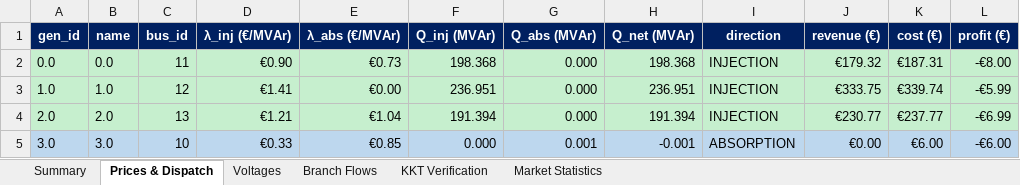
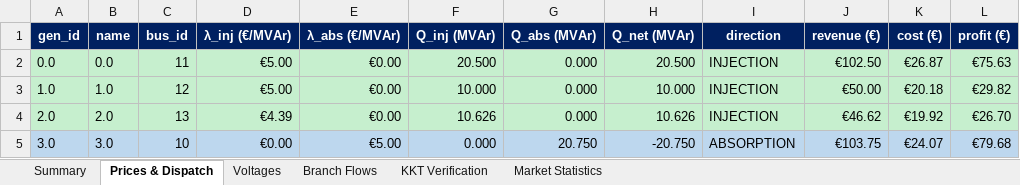
Before and after one commit to nospa62/Stackelberg_MPEC, an Excel workbook: output/stackelberg_results.xlsx, sheet Prices & Dispatch, drawn as a sheet; values as stored, in another font and other column widths than the file's, no borders; the diff names each change by its address in the sheet, - before the commit and + after, or states it on an @@ line.

```diff
--- a/output/stackelberg_results.xlsx (sheet Prices & Dispatch)
+++ b/output/stackelberg_results.xlsx (sheet Prices & Dispatch)
-D2 (λ_inj (€/MVAr)): €0.90
+D2 (λ_inj (€/MVAr)): €5.00
-E2 (λ_abs (€/MVAr)): €0.73
+E2 (λ_abs (€/MVAr)): €0.00
-F2 (Q_inj (MVAr)): 198.368
+F2 (Q_inj (MVAr)): 20.500
-H2 (Q_net (MVAr)): 198.368
+H2 (Q_net (MVAr)): 20.500
-J2 (revenue (€)): €179.32
+J2 (revenue (€)): €102.50
-K2 (cost (€)): €187.31
+K2 (cost (€)): €26.87
-L2 (profit (€)): -€8.00
+L2 (profit (€)): €75.63
-D3 (λ_inj (€/MVAr)): €1.41
+D3 (λ_inj (€/MVAr)): €5.00
-F3 (Q_inj (MVAr)): 236.951
+F3 (Q_inj (MVAr)): 10.000
-H3 (Q_net (MVAr)): 236.951
+H3 (Q_net (MVAr)): 10.000
-J3 (revenue (€)): €333.75
+J3 (revenue (€)): €50.00
-K3 (cost (€)): €339.74
+K3 (cost (€)): €20.18
-L3 (profit (€)): -€5.99
+L3 (profit (€)): €29.82
-D4 (λ_inj (€/MVAr)): €1.21
+D4 (λ_inj (€/MVAr)): €4.39
-E4 (λ_abs (€/MVAr)): €1.04
+E4 (λ_abs (€/MVAr)): €0.00
-F4 (Q_inj (MVAr)): 191.394
+F4 (Q_inj (MVAr)): 10.626
-H4 (Q_net (MVAr)): 191.394
+H4 (Q_net (MVAr)): 10.626
-J4 (revenue (€)): €230.77
+J4 (revenue (€)): €46.62
-K4 (cost (€)): €237.77
+K4 (cost (€)): €19.92
-L4 (profit (€)): -€6.99
+L4 (profit (€)): €26.70
-D5 (λ_inj (€/MVAr)): €0.33
+D5 (λ_inj (€/MVAr)): €0.00
-E5 (λ_abs (€/MVAr)): €0.85
+E5 (λ_abs (€/MVAr)): €5.00
-G5 (Q_abs (MVAr)): 0.001
+G5 (Q_abs (MVAr)): 20.750
-H5 (Q_net (MVAr)): -0.001
+H5 (Q_net (MVAr)): -20.750
-J5 (revenue (€)): €0.00
+J5 (revenue (€)): €103.75
-K5 (cost (€)): €6.00
+K5 (cost (€)): €24.07
-L5 (profit (€)): -€6.00
+L5 (profit (€)): €79.68
```
Also changed, not shown: sheet Branch Flows, sheet Voltages, sheet Market Statistics, sheet Summary, sheet KKT Verification, data/CIGRE_HV_Network_Input.xlsx, 9 other files.
